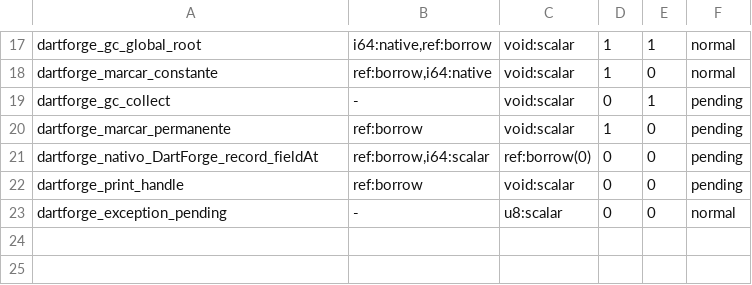
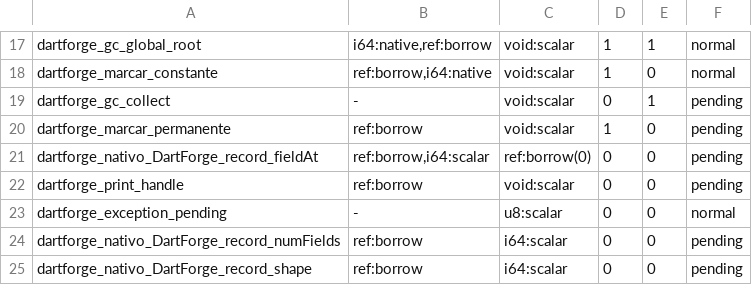
Before and after one commit to insinfo/dartforge, a TSV file: crates/runtime/ownership.tsv, drawn as a sheet; only a part is shown, gaps mark what is left out; the diff names each change by its address in the sheet, - before the commit and + after, or states it on an @@ line.

Commit message:
Audita ownership das consultas escalares de records

```diff
--- a/crates/runtime/ownership.tsv
+++ b/crates/runtime/ownership.tsv
+row 24: dartforge_nativo_DartForge_record_numFields | ref:borrow | i64:scalar | 0 | 0 | pending
+row 25: dartforge_nativo_DartForge_record_shape | ref:borrow | i64:scalar | 0 | 0 | pending
```
Also changed, not shown: 4 other files.
